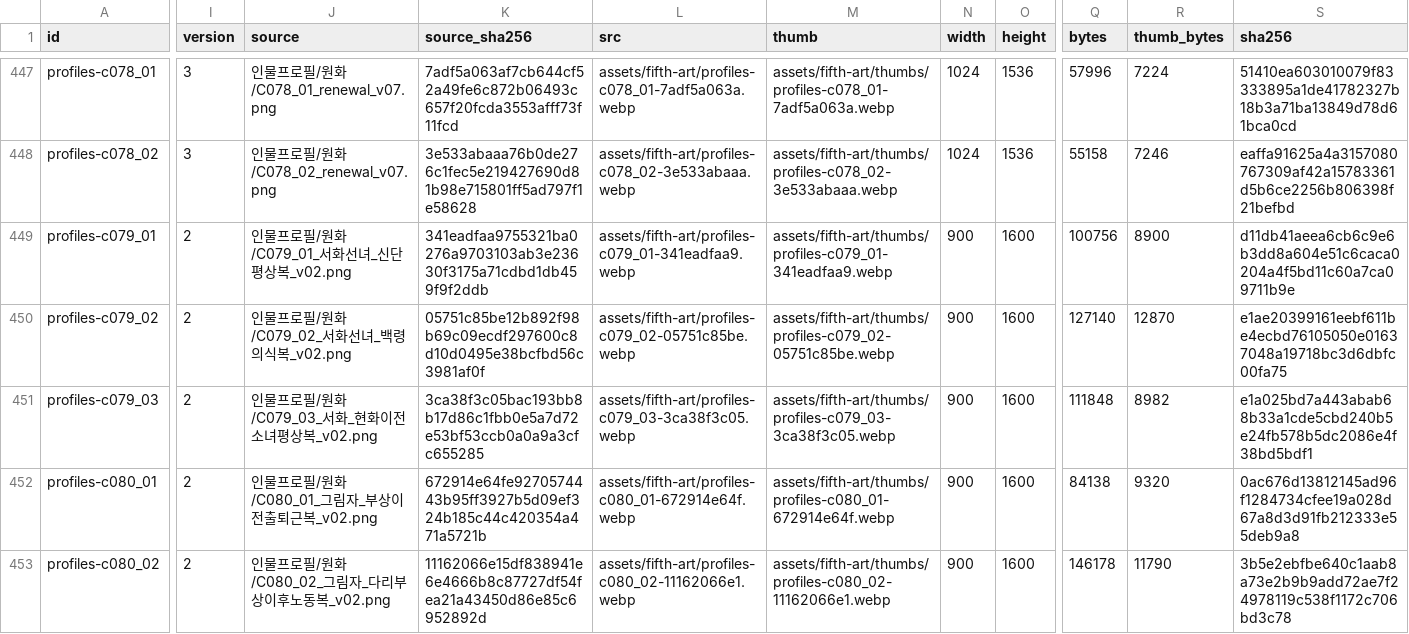
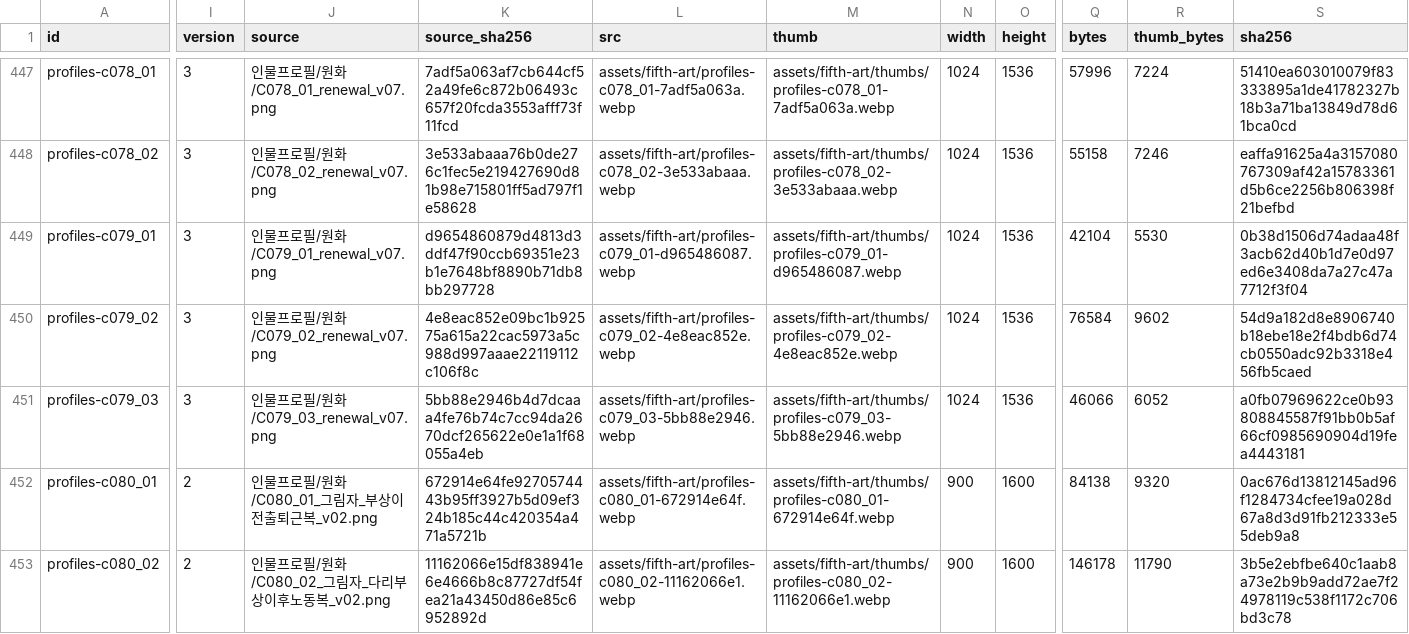
Before and after one commit to whtdrgongmail/MEJEwiki, a CSV file: fewk/assets/fifth-art/web-image-info.csv, drawn as a sheet; only a part is shown, gaps mark what is left out; the diff covers the shown part only; the diff names each change by its address in the sheet, - before the commit and + after, or states it on an @@ line.

Commit message:
Renew FEWK Seohwa three profile forms (batch73)

```diff
--- a/fewk/assets/fifth-art/web-image-info.csv
+++ b/fewk/assets/fifth-art/web-image-info.csv
-I449:I451 (version): 2
+I449:I451 (version): 3
-J449 (source): 인물프로필/원화/C079_01_서화선녀_신단평상복_v02.png
+J449 (source): 인물프로필/원화/C079_01_renewal_v07.png
-K449 (source_sha256): 341eadfaa9755321ba0276a9703103ab3e23630f3175a71cdbd1db459f9f2ddb
+K449 (source_sha256): d9654860879d4813d3ddf47f90ccb69351e23b1e7648bf8890b71db8bb297728
-L449 (src): assets/fifth-art/profiles-c079_01-341eadfaa9.webp
+L449 (src): assets/fifth-art/profiles-c079_01-d965486087.webp
-M449 (thumb): assets/fifth-art/thumbs/profiles-c079_01-341eadfaa9.webp
+M449 (thumb): assets/fifth-art/thumbs/profiles-c079_01-d965486087.webp
-N449:N451 (width): 900
+N449:N451 (width): 1024
-O449:O451 (height): 1600
+O449:O451 (height): 1536
-Q449 (bytes): 100756
+Q449 (bytes): 42104
-R449 (thumb_bytes): 8900
+R449 (thumb_bytes): 5530
-S449 (sha256): d11db41aeea6cb6c9e6b3dd8a604e51c6caca0204a4f5bd11c60a7ca09711b9e
+S449 (sha256): 0b38d1506d74adaa48f3acb62d40b1d7e0d97ed6e3408da7a27c47a7712f3f04
-J450 (source): 인물프로필/원화/C079_02_서화선녀_백령의식복_v02.png
+J450 (source): 인물프로필/원화/C079_02_renewal_v07.png
-K450 (source_sha256): 05751c85be12b892f98b69c09ecdf297600c8d10d0495e38bcfbd56c3981af0f
+K450 (source_sha256): 4e8eac852e09bc1b92575a615a22cac5973a5c988d997aaae22119112c106f8c
-L450 (src): assets/fifth-art/profiles-c079_02-05751c85be.webp
+L450 (src): assets/fifth-art/profiles-c079_02-4e8eac852e.webp
-M450 (thumb): assets/fifth-art/thumbs/profiles-c079_02-05751c85be.webp
+M450 (thumb): assets/fifth-art/thumbs/profiles-c079_02-4e8eac852e.webp
-Q450 (bytes): 127140
+Q450 (bytes): 76584
-R450 (thumb_bytes): 12870
+R450 (thumb_bytes): 9602
-S450 (sha256): e1ae20399161eebf611be4ecbd76105050e01637048a19718bc3d6dbfc00fa75
+S450 (sha256): 54d9a182d8e8906740b18ebe18e2f4bdb6d74cb0550adc92b3318e456fb5caed
-J451 (source): 인물프로필/원화/C079_03_서화_현화이전소녀평상복_v02.png
+J451 (source): 인물프로필/원화/C079_03_renewal_v07.png
-K451 (source_sha256): 3ca38f3c05bac193bb8b17d86c1fbb0e5a7d72e53bf53ccb0a0a9a3cfc655285
+K451 (source_sha256): 5bb88e2946b4d7dcaaa4fe76b74c7cc94da2670dcf265622e0e1a1f68055a4eb
-L451 (src): assets/fifth-art/profiles-c079_03-3ca38f3c05.webp
+L451 (src): assets/fifth-art/profiles-c079_03-5bb88e2946.webp
-M451 (thumb): assets/fifth-art/thumbs/profiles-c079_03-3ca38f3c05.webp
+M451 (thumb): assets/fifth-art/thumbs/profiles-c079_03-5bb88e2946.webp
-Q451 (bytes): 111848
+Q451 (bytes): 46066
-R451 (thumb_bytes): 8982
+R451 (thumb_bytes): 6052
-S451 (sha256): e1a025bd7a443abab68b33a1cde5cbd240b5e24fb578b5dc2086e4f38bd5bdf1
+S451 (sha256): a0fb07969622ce0b93808845587f91bb0b5af66cf0985690904d19fea4443181
```
Also changed, not shown: 3 edited cells elsewhere in this file, 7 other files.
